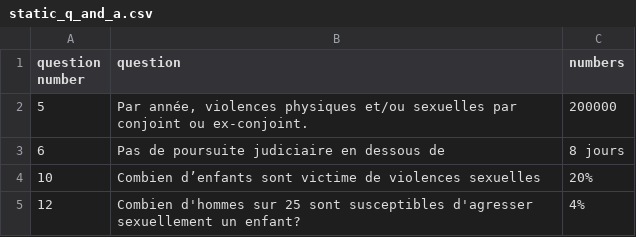
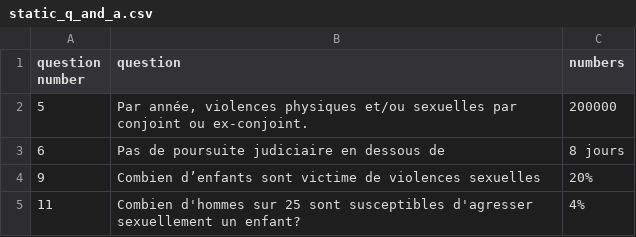
Before and after one commit to imalikshake/avignon, a CSV file: questions/static_q_and_a.csv, drawn as a sheet.

```diff
--- a/questions/static_q_and_a.csv
+++ b/questions/static_q_and_a.csv
@@ -3,3 +3,3 @@ question number|question|numbers
 6|Pas de poursuite judiciaire en dessous de|8 jours
-10|Combien d’enfants sont victime de violences sexuelles|20%
-12|Combien d'hommes sur 25 sont susceptibles d'agresser sexuellement un enfant?|4%
+9|Combien d’enfants sont victime de violences sexuelles|20%
+11|Combien d'hommes sur 25 sont susceptibles d'agresser sexuellement un enfant?|4%
```
Also changed, not shown: 3 other files.
